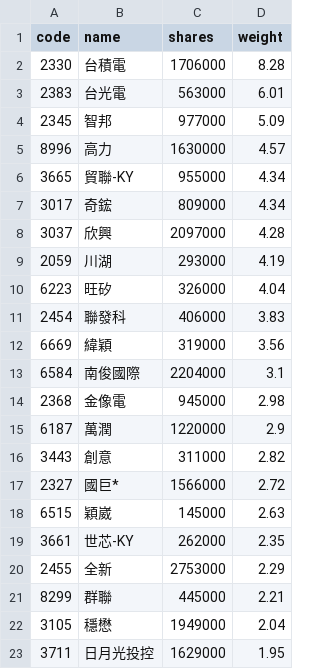
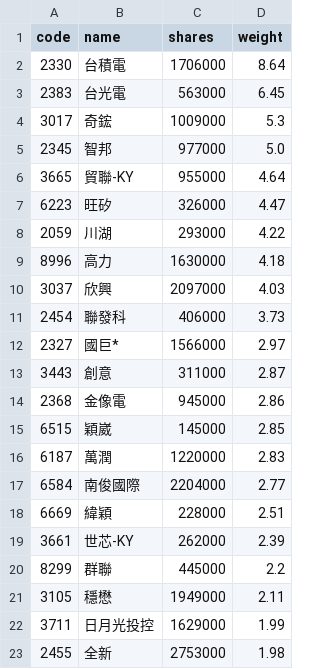
Before and after one commit to 4ru1013/capital-etf-00992a-portfolio, a CSV file: data/out/holdings/00992A_latest.csv, drawn as a sheet; only a part is shown; the diff covers the shown part only.

```diff
--- a/data/out/holdings/00992A_latest.csv
+++ b/data/out/holdings/00992A_latest.csv
@@ -1,23 +1,23 @@
 code,name,shares,weight
-2330,台積電,1706000,8.28
-2383,台光電,563000,6.01
-2345,智邦,977000,5.09
-8996,高力,1630000,4.57
-3665,貿聯-KY,955000,4.34
-3017,奇鋐,809000,4.34
-3037,欣興,2097000,4.28
-2059,川湖,293000,4.19
-6223,旺矽,326000,4.04
-2454,聯發科,406000,3.83
-6669,緯穎,319000,3.56
-6584,南俊國際,2204000,3.1
-2368,金像電,945000,2.98
-6187,萬潤,1220000,2.9
-3443,創意,311000,2.82
-2327,國巨*,1566000,2.72
-6515,穎崴,145000,2.63
-3661,世芯-KY,262000,2.35
-2455,全新,2753000,2.29
-8299,群聯,445000,2.21
-3105,穩懋,1949000,2.04
-3711,日月光投控,1629000,1.95
+2330,台積電,1706000,8.64
+2383,台光電,563000,6.45
+3017,奇鋐,1009000,5.3
+2345,智邦,977000,5.0
+3665,貿聯-KY,955000,4.64
+6223,旺矽,326000,4.47
+2059,川湖,293000,4.22
+8996,高力,1630000,4.18
+3037,欣興,2097000,4.03
+2454,聯發科,406000,3.73
+2327,國巨*,1566000,2.97
+3443,創意,311000,2.87
+2368,金像電,945000,2.86
+6515,穎崴,145000,2.85
+6187,萬潤,1220000,2.83
+6584,南俊國際,2204000,2.77
+6669,緯穎,228000,2.51
+3661,世芯-KY,262000,2.39
+8299,群聯,445000,2.2
+3105,穩懋,1949000,2.11
+3711,日月光投控,1629000,1.99
+2455,全新,2753000,1.98
```
Also changed, not shown: 4 added rows, 8 removed rows and 12 edited cells elsewhere in this file, 4 other files.
